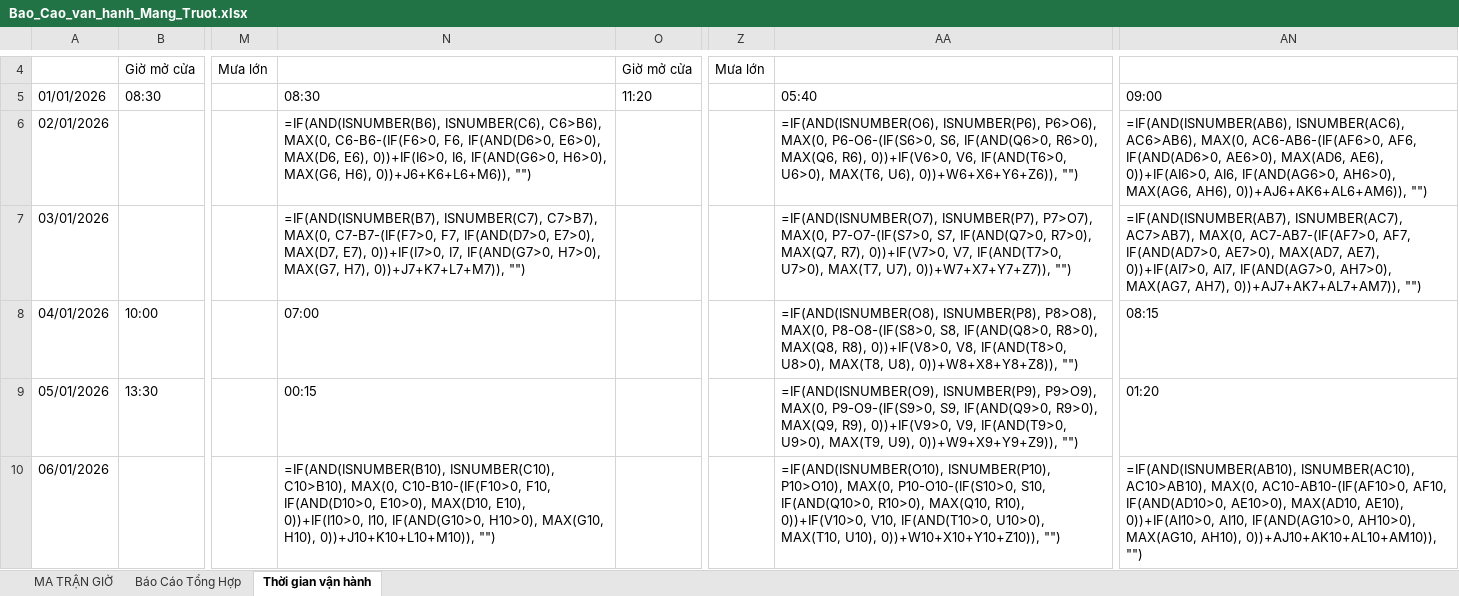
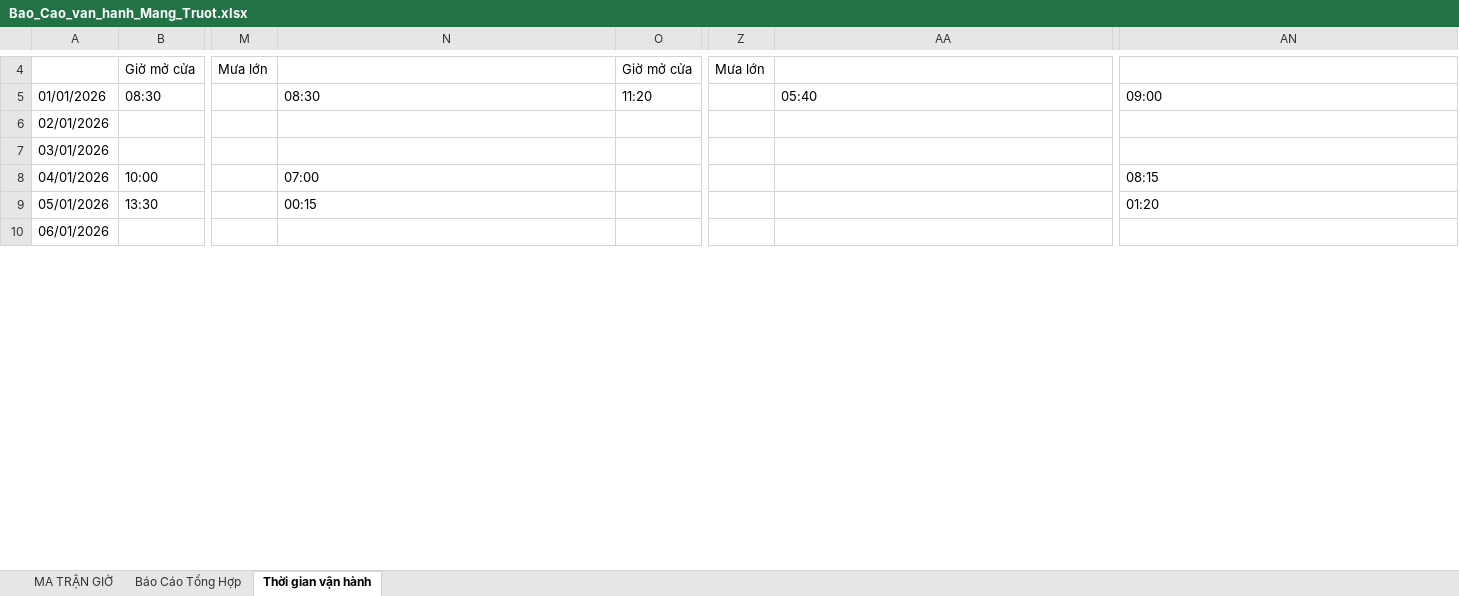
Before and after one commit to laotuung-beep/sun-world-operations-webapp, an Excel workbook: public/Bao_Cao_van_hanh_Mang_Truot.xlsx, sheet Thời gian vận hành, drawn as a sheet; only a part is shown, gaps mark what is left out; values as stored, in another font and other column widths than the file's, no cell formats; formulas without a stored value are shown as written; charts and pictures not drawn; the diff covers the shown part only; the diff names each change by its address in the sheet, - before the commit and + after, or states it on an @@ line.

```diff
--- a/public/Bao_Cao_van_hanh_Mang_Truot.xlsx (sheet Thời gian vận hành)
+++ b/public/Bao_Cao_van_hanh_Mang_Truot.xlsx (sheet Thời gian vận hành)
-N6: =IF(AND(ISNUMBER(B6), ISNUMBER(C6), C6>B6), MAX(0, C6-B6-(IF(F6>0, F6, IF(AND(D6>0, E6>0), MAX(D6, E6), 0))+IF(I6>0, I6, IF(AND(G6>0, H6>0), MAX(G6, H6), 0))+J6+K6+L6+M6)), "")
+N6: (empty)
-AA6: =IF(AND(ISNUMBER(O6), ISNUMBER(P6), P6>O6), MAX(0, P6-O6-(IF(S6>0, S6, IF(AND(Q6>0, R6>0), MAX(Q6, R6), 0))+IF(V6>0, V6, IF(AND(T6>0, U6>0), MAX(T6, U6), 0))+W6+X6+Y6+Z6)), "")
+AA6: (empty)
-AN6: =IF(AND(ISNUMBER(AB6), ISNUMBER(AC6), AC6>AB6), MAX(0, AC6-AB6-(IF(AF6>0, AF6, IF(AND(AD6>0, AE6>0), MAX(AD6, AE6), 0))+IF(AI6>0, AI6, IF(AND(AG6>0, AH6>0), MAX(AG6, AH6), 0))+AJ6+AK6+AL6+AM6)), "")
+AN6: (empty)
-N7: =IF(AND(ISNUMBER(B7), ISNUMBER(C7), C7>B7), MAX(0, C7-B7-(IF(F7>0, F7, IF(AND(D7>0, E7>0), MAX(D7, E7), 0))+IF(I7>0, I7, IF(AND(G7>0, H7>0), MAX(G7, H7), 0))+J7+K7+L7+M7)), "")
+N7: (empty)
-AA7: =IF(AND(ISNUMBER(O7), ISNUMBER(P7), P7>O7), MAX(0, P7-O7-(IF(S7>0, S7, IF(AND(Q7>0, R7>0), MAX(Q7, R7), 0))+IF(V7>0, V7, IF(AND(T7>0, U7>0), MAX(T7, U7), 0))+W7+X7+Y7+Z7)), "")
+AA7: (empty)
-AN7: =IF(AND(ISNUMBER(AB7), ISNUMBER(AC7), AC7>AB7), MAX(0, AC7-AB7-(IF(AF7>0, AF7, IF(AND(AD7>0, AE7>0), MAX(AD7, AE7), 0))+IF(AI7>0, AI7, IF(AND(AG7>0, AH7>0), MAX(AG7, AH7), 0))+AJ7+AK7+AL7+AM7)), "")
+AN7: (empty)
-AA8: =IF(AND(ISNUMBER(O8), ISNUMBER(P8), P8>O8), MAX(0, P8-O8-(IF(S8>0, S8, IF(AND(Q8>0, R8>0), MAX(Q8, R8), 0))+IF(V8>0, V8, IF(AND(T8>0, U8>0), MAX(T8, U8), 0))+W8+X8+Y8+Z8)), "")
+AA8: (empty)
-AA9: =IF(AND(ISNUMBER(O9), ISNUMBER(P9), P9>O9), MAX(0, P9-O9-(IF(S9>0, S9, IF(AND(Q9>0, R9>0), MAX(Q9, R9), 0))+IF(V9>0, V9, IF(AND(T9>0, U9>0), MAX(T9, U9), 0))+W9+X9+Y9+Z9)), "")
+AA9: (empty)
-N10: =IF(AND(ISNUMBER(B10), ISNUMBER(C10), C10>B10), MAX(0, C10-B10-(IF(F10>0, F10, IF(AND(D10>0, E10>0), MAX(D10, E10), 0))+IF(I10>0, I10, IF(AND(G10>0, H10>0), MAX(G10, H10), 0))+J10+K10+L10+M10)), "")
+N10: (empty)
-AA10: =IF(AND(ISNUMBER(O10), ISNUMBER(P10), P10>O10), MAX(0, P10-O10-(IF(S10>0, S10, IF(AND(Q10>0, R10>0), MAX(Q10, R10), 0))+IF(V10>0, V10, IF(AND(T10>0, U10>0), MAX(T10, U10), 0))+W10+X10+Y10+Z10)), "")
+AA10: (empty)
-AN10: =IF(AND(ISNUMBER(AB10), ISNUMBER(AC10), AC10>AB10), MAX(0, AC10-AB10-(IF(AF10>0, AF10, IF(AND(AD10>0, AE10>0), MAX(AD10, AE10), 0))+IF(AI10>0, AI10, IF(AND(AG10>0, AH10>0), MAX(AG10, AH10), 0))+AJ10+AK10+AL10+AM10)), "")
+AN10: (empty)
```
Also changed, not shown: 116 edited cells elsewhere in this sheet, sheet MA TRẬN GIỜ, sheet Báo Cáo Tổng Hợp, cell formats, charts or pictures.
